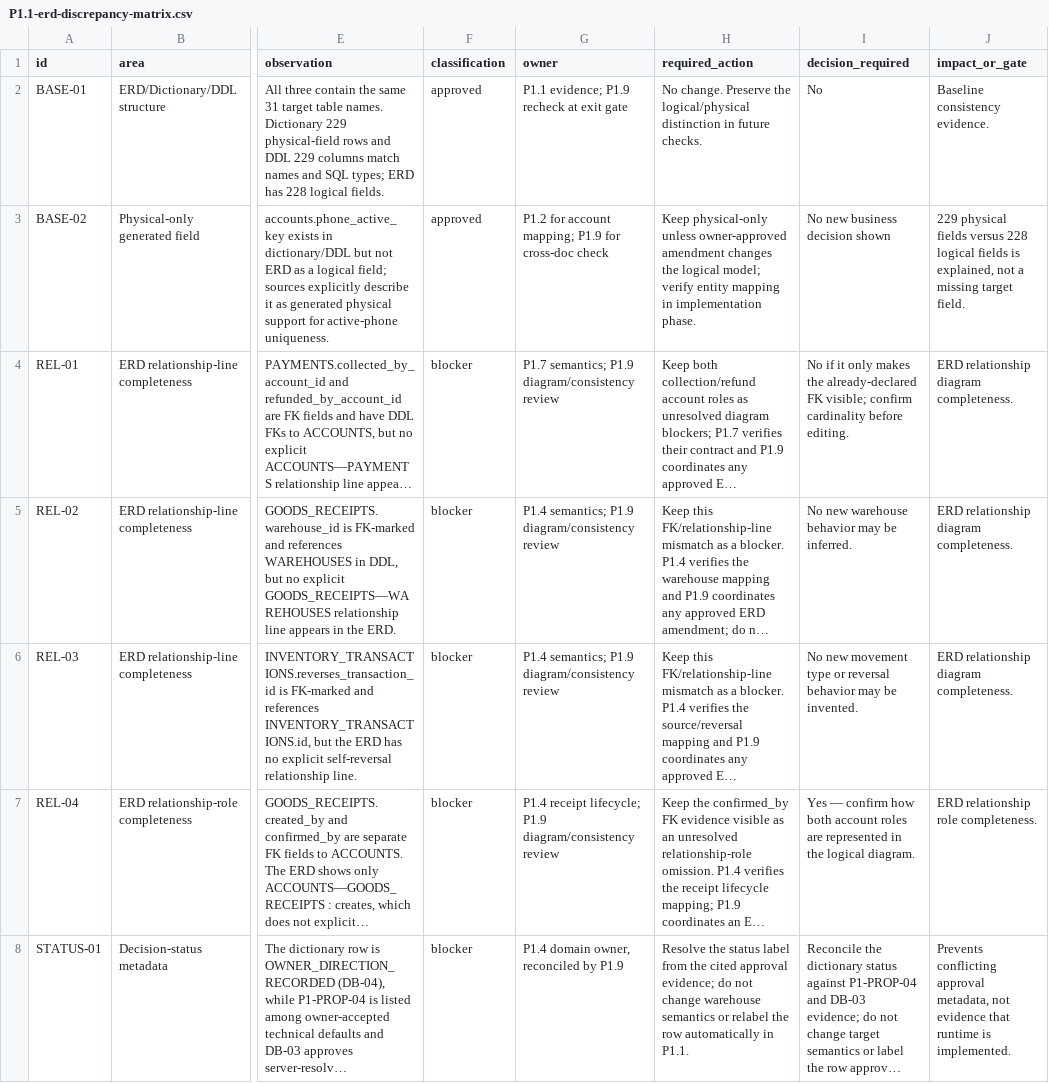
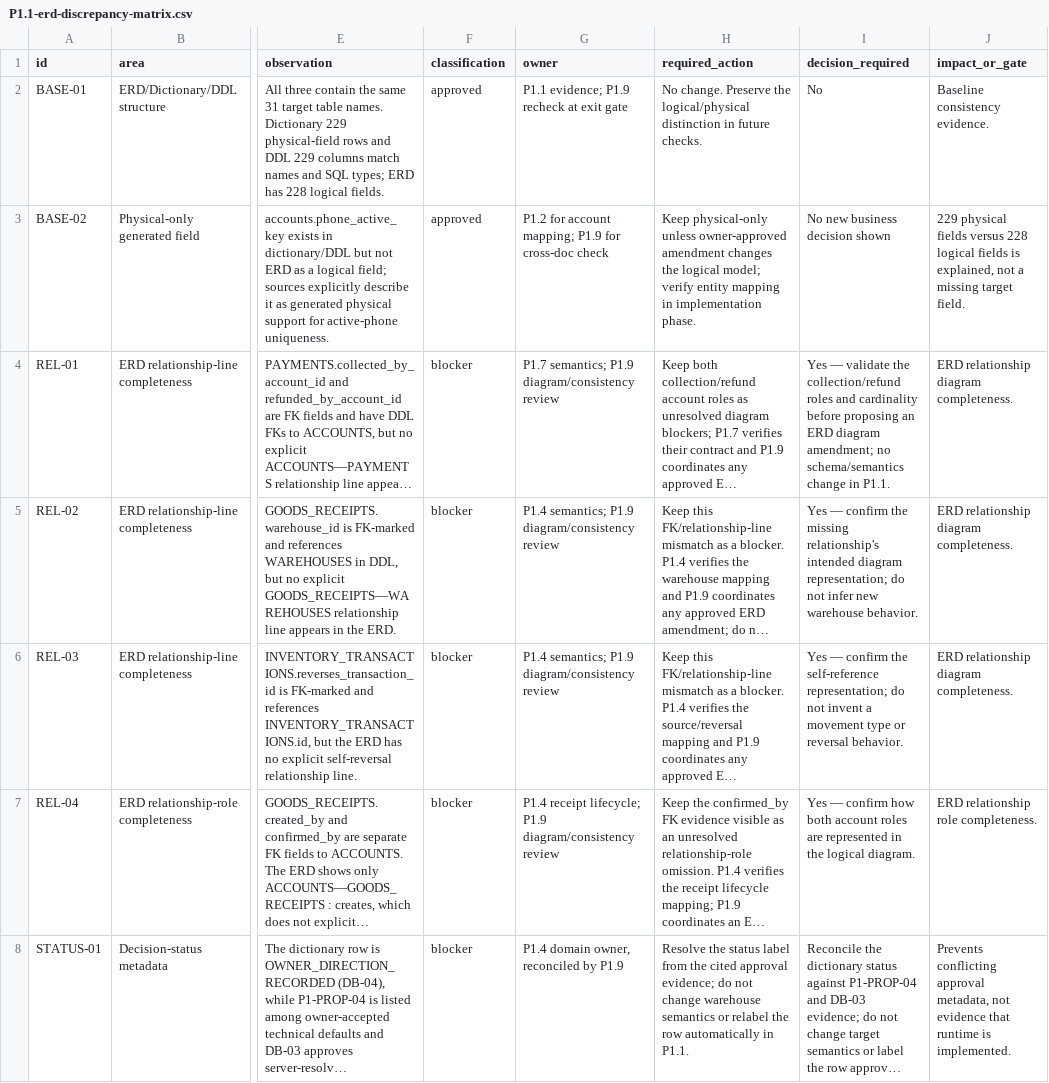
Before and after one commit to quangson2809/FIDO, a CSV file: docs/refactor-v2/p1/P1.1-erd-discrepancy-matrix.csv, drawn as a sheet; only a part is shown, gaps mark what is left out; long unchanged cells end in …; the diff covers the shown part only; the diff names each change by its address in the sheet, - before the commit and + after, or states it on an @@ line.

```diff
--- a/docs/refactor-v2/p1/P1.1-erd-discrepancy-matrix.csv
+++ b/docs/refactor-v2/p1/P1.1-erd-discrepancy-matrix.csv
-I4 (decision_required): No if it only makes the already-declared FK visible; confirm cardinality before editing.
+I4 (decision_required): Yes — validate the collection/refund roles and cardinality before proposing an ERD diagram amendment; no schema/semantics change in P1.1.
-I5 (decision_required): No new warehouse behavior may be inferred.
+I5 (decision_required): Yes — confirm the missing relationship's intended diagram representation; do not infer new warehouse behavior.
-I6 (decision_required): No new movement type or reversal behavior may be invented.
+I6 (decision_required): Yes — confirm the self-reference representation; do not invent a movement type or reversal behavior.
```
Also changed, not shown: 1 edited cell elsewhere in this file, 1 other file.
